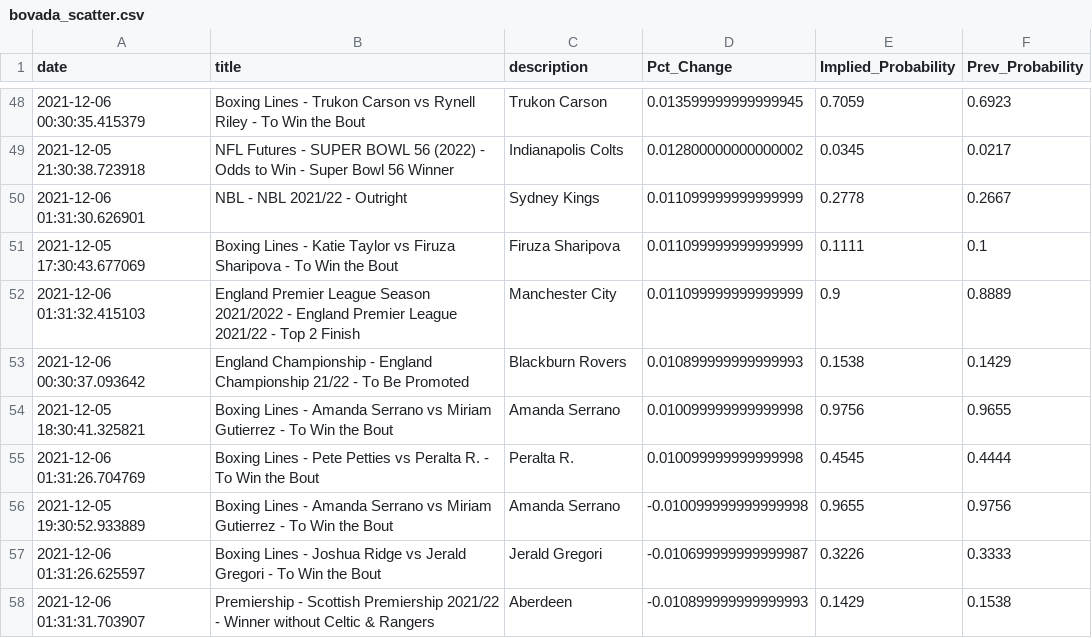
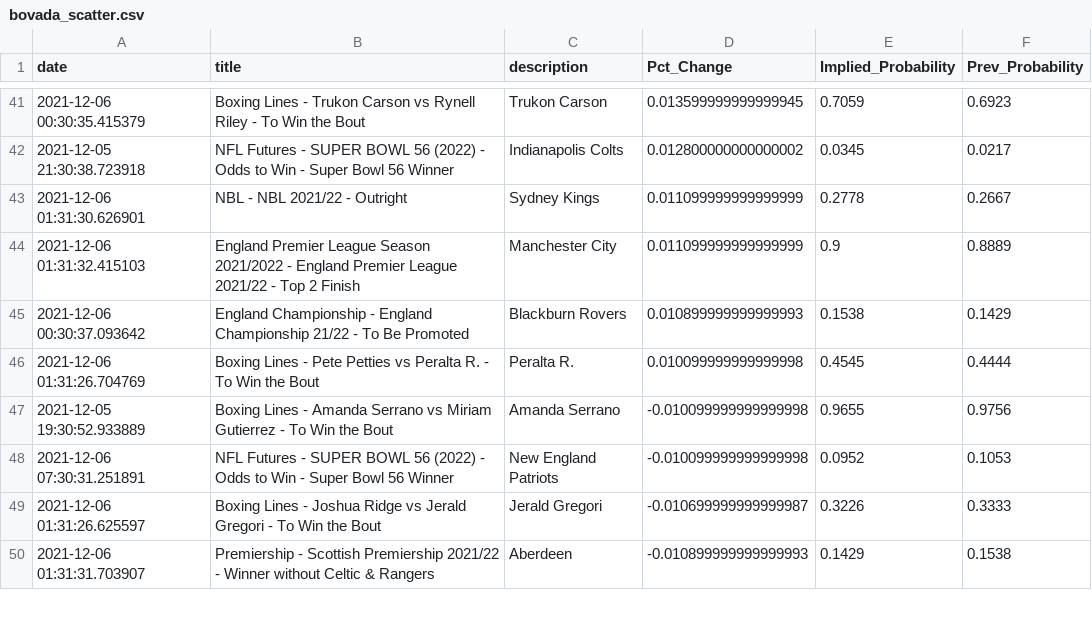
Before and after one commit to aaroncolesmith/bovada, a CSV file: bovada_scatter.csv, drawn as a sheet; only a part is shown, gaps mark what is left out; the diff covers the shown part only.

```diff
--- a/bovada_scatter.csv
+++ b/bovada_scatter.csv
@@ -50,8 +43,7 @@ date,title,description,Pct_Change,Implied_Probability,Prev_Probability
 2021-12-06 01:31:30.626901,NBL - NBL 2021/22 - Outright,Sydney Kings,0.011099999999999999,0.2778,0.2667
-2021-12-05 17:30:43.677069,Boxing Lines - Katie Taylor vs Firuza Sharipova - To Win the Bout,Firuza Sharipova,0.011099999999999999,0.1111,0.1
 2021-12-06 01:31:32.415103,England Premier League Season 2021/2022 - England Premier League 2021/22 - Top 2 Finish,Manchester City,0.011099999999999999,0.9,0.8889
 2021-12-06 00:30:37.093642,England Championship - England Championship 21/22 - To Be Promoted,Blackburn Rovers,0.010899999999999993,0.1538,0.1429
-2021-12-05 18:30:41.325821,Boxing Lines - Amanda Serrano vs Miriam Gutierrez - To Win the Bout,Amanda Serrano,0.010099999999999998,0.9756,0.9655
 2021-12-06 01:31:26.704769,Boxing Lines - Pete Petties vs Peralta R. - To Win the Bout,Peralta R.,0.010099999999999998,0.4545,0.4444
 2021-12-05 19:30:52.933889,Boxing Lines - Amanda Serrano vs Miriam Gutierrez - To Win the Bout,Amanda Serrano,-0.010099999999999998,0.9655,0.9756
+2021-12-06 07:30:31.251891,NFL Futures - SUPER BOWL 56 (2022) - Odds to Win - Super Bowl 56 Winner,New England Patriots,-0.010099999999999998,0.0952,0.1053
 2021-12-06 01:31:26.625597,Boxing Lines - Joshua Ridge vs Jerald Gregori - To Win the Bout,Jerald Gregori,-0.010699999999999987,0.3226,0.3333
```
Also changed, not shown: 6 added rows, 21 removed rows and 3 moved rows elsewhere in this file.
